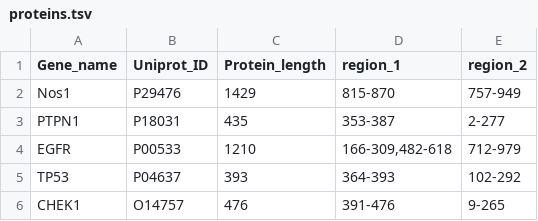
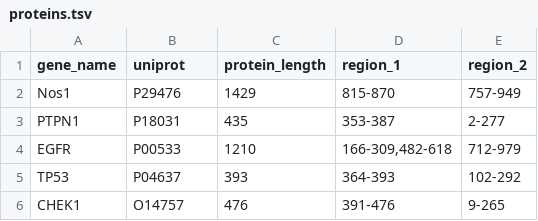
Before and after one commit to jpigles/alphafold-rmsd, a TSV file: project_pipeline/data/proteins.tsv, drawn as a sheet; only a part is shown.

Commit message:
Standardized column headers to lowercase

```diff
--- a/project_pipeline/data/proteins.tsv
+++ b/project_pipeline/data/proteins.tsv
@@ -1,2 +1,2 @@
-Gene_name	Uniprot_ID	Protein_length	region_1	region_2
+gene_name	uniprot	protein_length	region_1	region_2
 Nos1	P29476	1429	815-870	757-949
```
Also changed, not shown: 2 other files.
